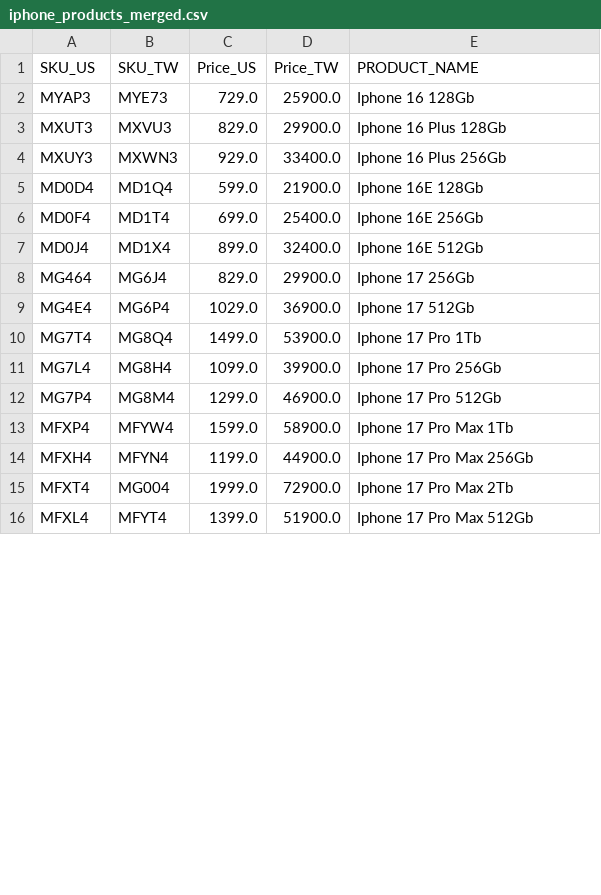
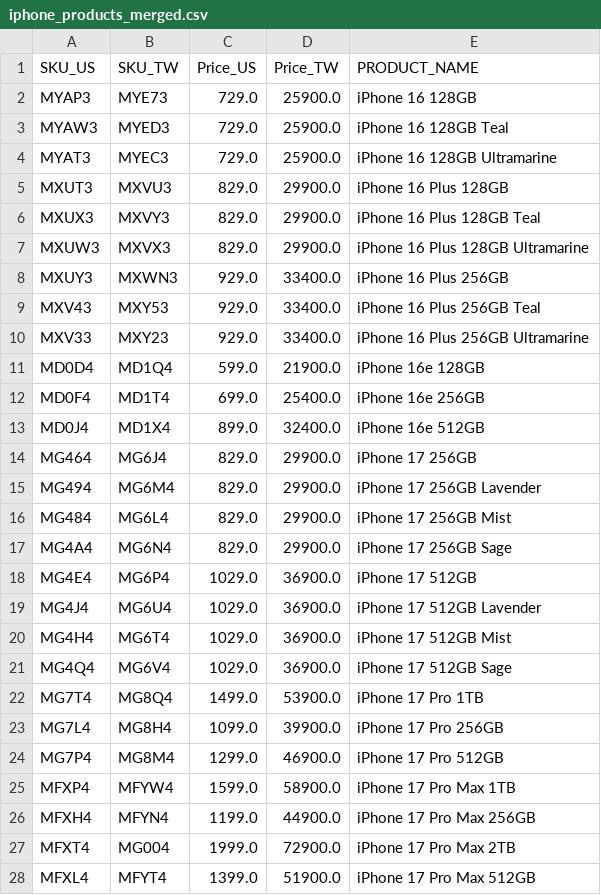
Before and after one commit to jonatw/apple-store-scrape, a CSV file: iphone_products_merged.csv, drawn as a sheet; only a part is shown; the diff covers the shown part only.

```diff
--- a/iphone_products_merged.csv
+++ b/iphone_products_merged.csv
@@ -1,16 +1,28 @@
 SKU_US,SKU_TW,Price_US,Price_TW,PRODUCT_NAME
-MYAP3,MYE73,729.0,25900.0,Iphone 16 128Gb
-MXUT3,MXVU3,829.0,29900.0,Iphone 16 Plus 128Gb
-MXUY3,MXWN3,929.0,33400.0,Iphone 16 Plus 256Gb
-MD0D4,MD1Q4,599.0,21900.0,Iphone 16E 128Gb
-MD0F4,MD1T4,699.0,25400.0,Iphone 16E 256Gb
-MD0J4,MD1X4,899.0,32400.0,Iphone 16E 512Gb
-MG464,MG6J4,829.0,29900.0,Iphone 17 256Gb
-MG4E4,MG6P4,1029.0,36900.0,Iphone 17 512Gb
-MG7T4,MG8Q4,1499.0,53900.0,Iphone 17 Pro 1Tb
-MG7L4,MG8H4,1099.0,39900.0,Iphone 17 Pro 256Gb
-MG7P4,MG8M4,1299.0,46900.0,Iphone 17 Pro 512Gb
-MFXP4,MFYW4,1599.0,58900.0,Iphone 17 Pro Max 1Tb
-MFXH4,MFYN4,1199.0,44900.0,Iphone 17 Pro Max 256Gb
-MFXT4,MG004,1999.0,72900.0,Iphone 17 Pro Max 2Tb
-MFXL4,MFYT4,1399.0,51900.0,Iphone 17 Pro Max 512Gb
+MYAP3,MYE73,729.0,25900.0,iPhone 16 128GB
+MYAW3,MYED3,729.0,25900.0,iPhone 16 128GB Teal
+MYAT3,MYEC3,729.0,25900.0,iPhone 16 128GB Ultramarine
+MXUT3,MXVU3,829.0,29900.0,iPhone 16 Plus 128GB
+MXUX3,MXVY3,829.0,29900.0,iPhone 16 Plus 128GB Teal
+MXUW3,MXVX3,829.0,29900.0,iPhone 16 Plus 128GB Ultramarine
+MXUY3,MXWN3,929.0,33400.0,iPhone 16 Plus 256GB
+MXV43,MXY53,929.0,33400.0,iPhone 16 Plus 256GB Teal
+MXV33,MXY23,929.0,33400.0,iPhone 16 Plus 256GB Ultramarine
+MD0D4,MD1Q4,599.0,21900.0,iPhone 16e 128GB
+MD0F4,MD1T4,699.0,25400.0,iPhone 16e 256GB
+MD0J4,MD1X4,899.0,32400.0,iPhone 16e 512GB
+MG464,MG6J4,829.0,29900.0,iPhone 17 256GB
+MG494,MG6M4,829.0,29900.0,iPhone 17 256GB Lavender
+MG484,MG6L4,829.0,29900.0,iPhone 17 256GB Mist
+MG4A4,MG6N4,829.0,29900.0,iPhone 17 256GB Sage
+MG4E4,MG6P4,1029.0,36900.0,iPhone 17 512GB
+MG4J4,MG6U4,1029.0,36900.0,iPhone 17 512GB Lavender
+MG4H4,MG6T4,1029.0,36900.0,iPhone 17 512GB Mist
+MG4Q4,MG6V4,1029.0,36900.0,iPhone 17 512GB Sage
+MG7T4,MG8Q4,1499.0,53900.0,iPhone 17 Pro 1TB
+MG7L4,MG8H4,1099.0,39900.0,iPhone 17 Pro 256GB
+MG7P4,MG8M4,1299.0,46900.0,iPhone 17 Pro 512GB
+MFXP4,MFYW4,1599.0,58900.0,iPhone 17 Pro Max 1TB
+MFXH4,MFYN4,1199.0,44900.0,iPhone 17 Pro Max 256GB
+MFXT4,MG004,1999.0,72900.0,iPhone 17 Pro Max 2TB
+MFXL4,MFYT4,1399.0,51900.0,iPhone 17 Pro Max 512GB
```
Also changed, not shown: 3 edited cells elsewhere in this file, airpods_products_merged.csv, ipad_products_merged.csv, 2 other files.
